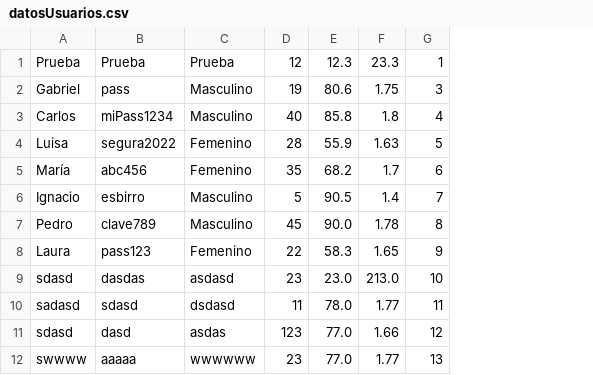
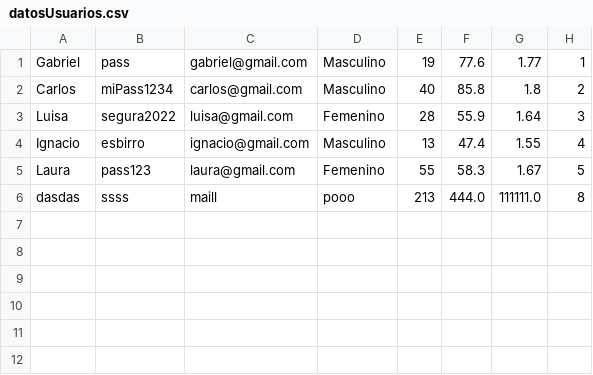
Before and after one commit to Gabu32/ProyectoProgra, a CSV file: datos/datosUsuarios.csv, drawn as a sheet; removed rows and columns are numbered as before the commit, all else as after; the diff names each change by its address in the sheet, - before the commit and + after, or states it on an @@ line.

```diff
--- a/datos/datosUsuarios.csv
+++ b/datos/datosUsuarios.csv
+column C, rows 1-5: gabriel@gmail.com | carlos@gmail.com | luisa@gmail.com | ignacio@gmail.com | laura@gmail.com
-column F, rows 2-4: 1.75 | 1.8 | 1.63; row 6: 1.4; row 8: 1.65
+column G, rows 1-5: 1.77 | 1.8 | 1.64 | 1.55 | 1.67
-row 1: Prueba | Prueba | Prueba | 12 | 12.3 | 23.3 | 1
-F1: 80.6
+F1: 77.6
-H1: 3
+H1: 1
-H2: 4
+H2: 2
-H3: 5
+H3: 3
-row 5: María | abc456 | Femenino | 35 | 68.2 | 1.7 | 6
-E4: 5
+E4: 13
-F4: 90.5
+F4: 47.4
-H4: 7
+H4: 4
-row 7: Pedro | clave789 | Masculino | 45 | 90.0 | 1.78 | 8
-E5: 22
+E5: 55
-H5: 9
+H5: 5
-row 9: sdasd | dasdas | asdasd | 23 | 23.0 | 213.0 | 10
-row 10: sadasd | sdasd | dsdasd | 11 | 78.0 | 1.77 | 11
-row 11: sdasd | dasd | asdas | 123 | 77.0 | 1.66 | 12
-row 12: swwww | aaaaa | wwwwww | 23 | 77.0 | 1.77 | 13
+row 6: dasdas | ssss | maill | pooo | 213 | 444.0 | 111111.0 | 8
```
Also changed, not shown: 17 other files.
